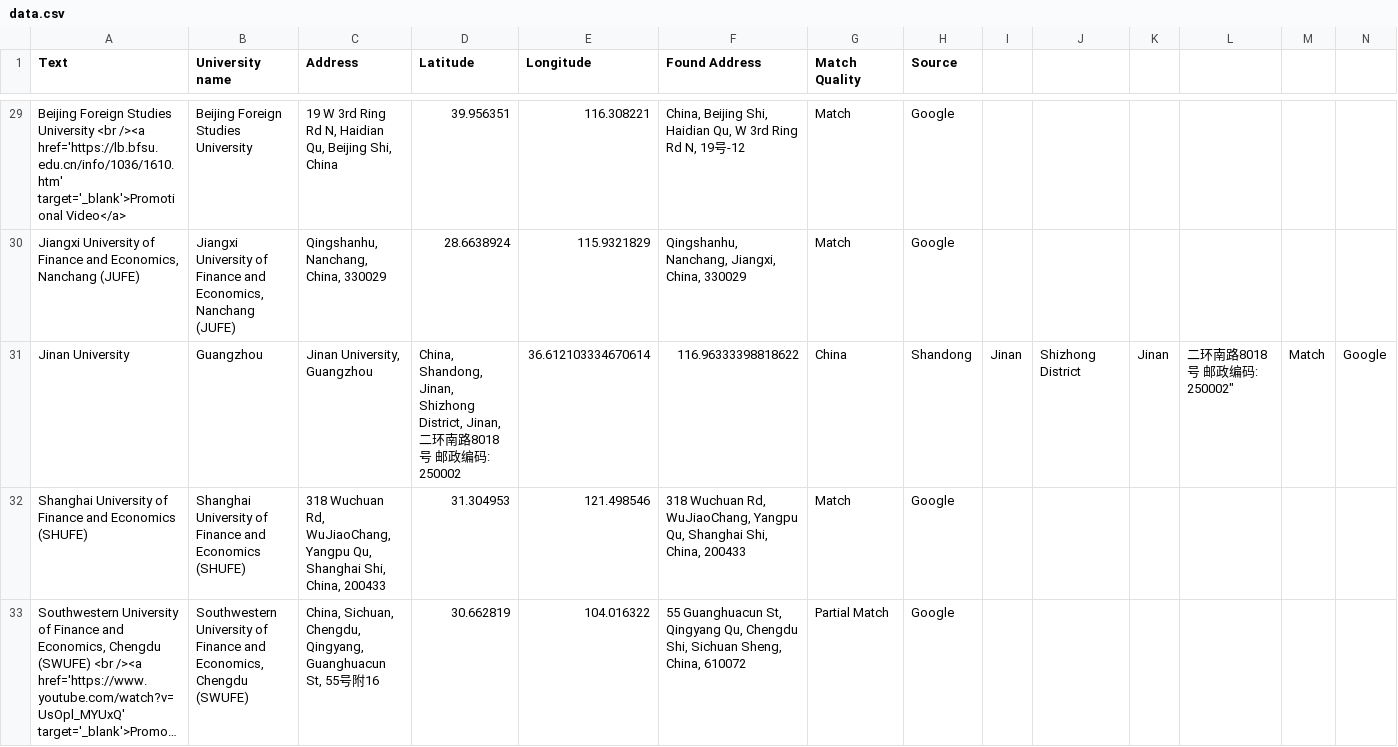
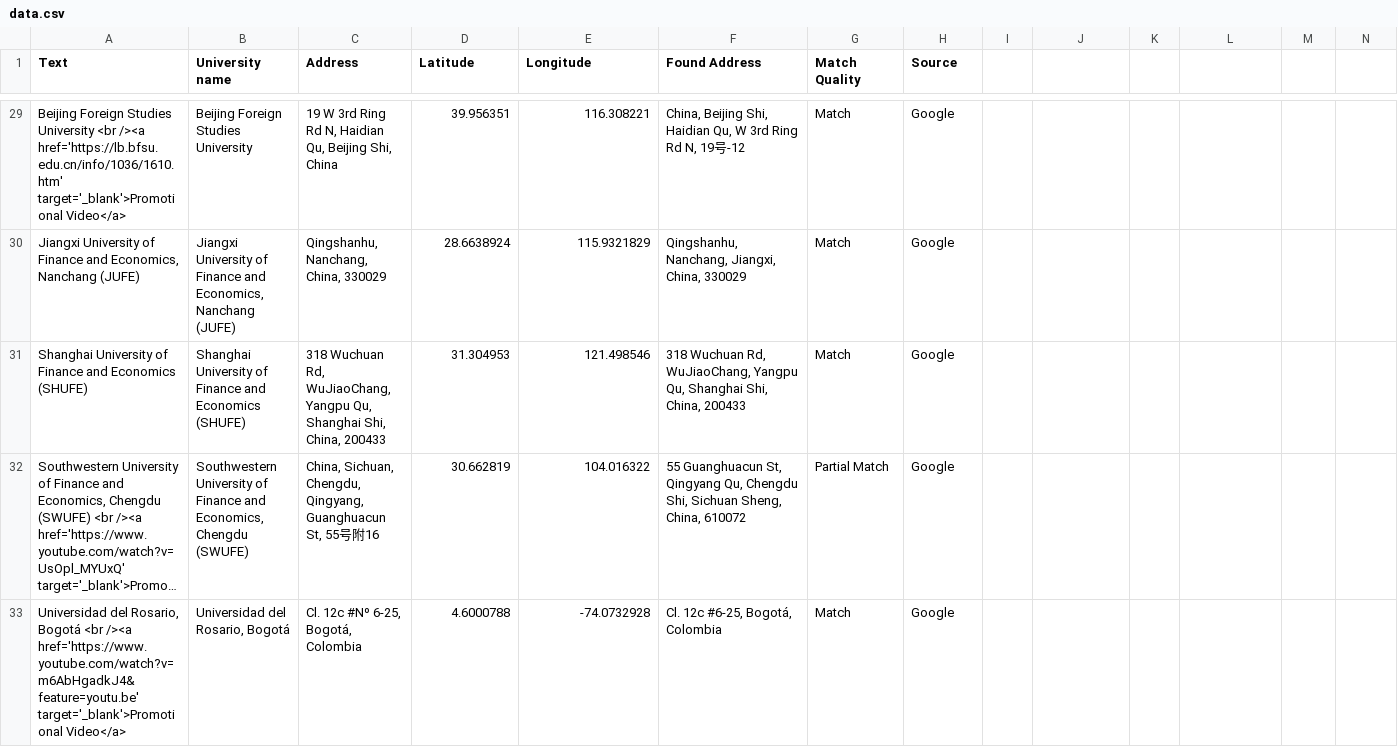
Before and after one commit to Outgoing-FBE/Interactivemap, a CSV file: data.csv, drawn as a sheet; only a part is shown, gaps mark what is left out; the shorter side is filled out with more unchanged rows; long unchanged cells end in …; the diff names each change by its address in the sheet, - before the commit and + after, or states it on an @@ line.

Commit message:
Update data.csv

```diff
--- a/data.csv
+++ b/data.csv
-row 31: Jinan University | Guangzhou | Jinan University, Guangzhou | China, Shandong, Jinan, Shizhong District, Jinan, 二环南路8018号 邮政编码: 250002 | 36.612103334670614 | 116.96333398818622 | China | Shandong | Jinan | Shizhong District | Jinan | 二环南路8018号 邮政编码: 250002" | Match | Google
```
